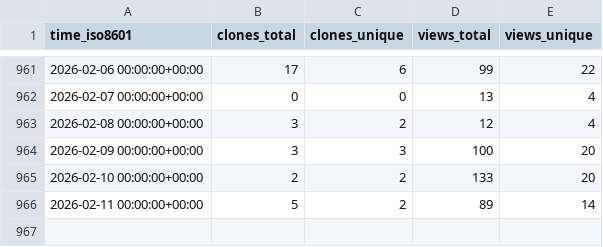
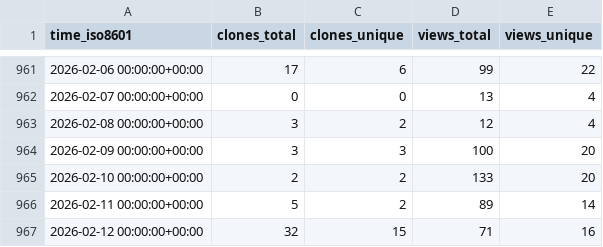
Before and after one commit to acavelan/gh-stats, a CSV file: SwissTPH/openmalaria/ghrs-data/views_clones_aggregate.csv, drawn as a sheet; only a part is shown, gaps mark what is left out.

```diff
--- a/SwissTPH/openmalaria/ghrs-data/views_clones_aggregate.csv
+++ b/SwissTPH/openmalaria/ghrs-data/views_clones_aggregate.csv
@@ -966 +966,2 @@ time_iso8601,clones_total,clones_unique,views_total,views_unique
 2026-02-11 00:00:00+00:00,5,2,89,14
+2026-02-12 00:00:00+00:00,32,15,71,16
```
Also changed, not shown: 1 other file.
